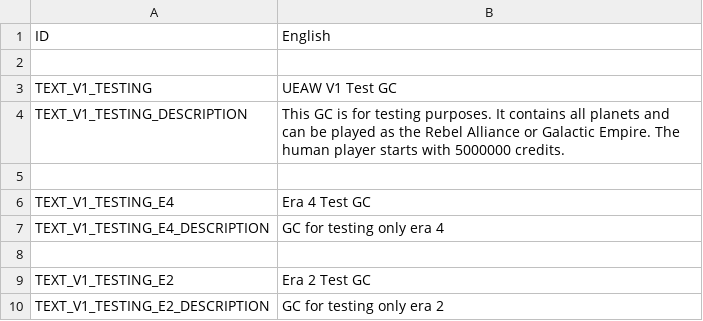
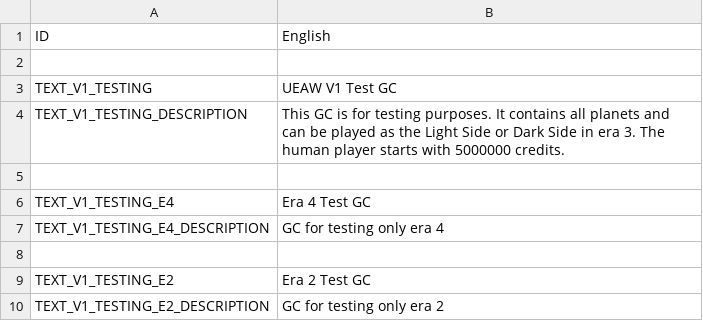
Before and after one commit to UEaWDevTeam/ultimate-empire-at-war, a TSV file: Data/Text/Galactic_Conquests.tsv, drawn as a sheet; the diff names each change by its address in the sheet, - before the commit and + after, or states it on an @@ line.

```diff
--- a/Data/Text/Galactic_Conquests.tsv
+++ b/Data/Text/Galactic_Conquests.tsv
-B4 (English): …as the Rebel Alliance or Galactic Empire. The human…
+B4 (English): …as the Light Side or Dark Side in era 3. The human…
```
Also changed, not shown: Data/Text/Capitals.tsv, Data/Text/Corvettes.tsv, 6 other files.
